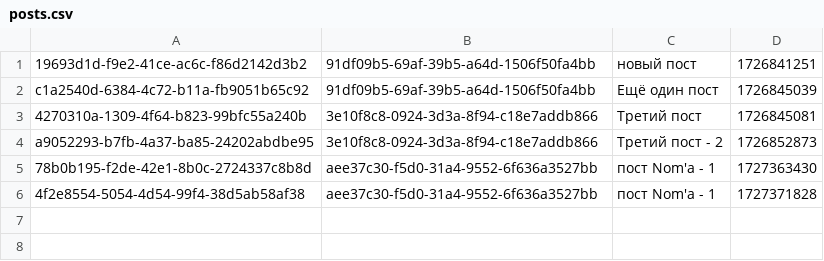
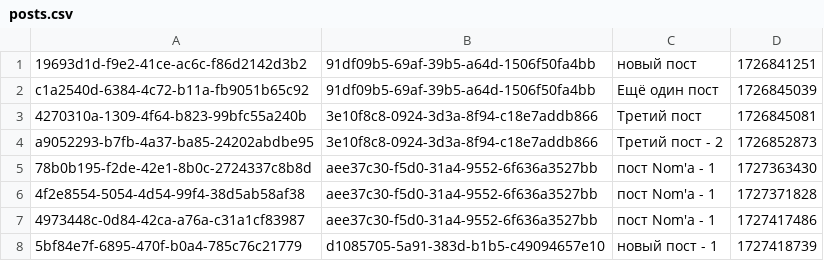
Before and after one commit to simonpirko/insta-clone-tms-c30-onl, a CSV file: src/main/resources/csv/posts.csv, drawn as a sheet; the diff names each change by its address in the sheet, - before the commit and + after, or states it on an @@ line.

```diff
--- a/src/main/resources/csv/posts.csv
+++ b/src/main/resources/csv/posts.csv
+row 7: 4973448c-0d84-42ca-a76a-c31a1cf83987 | aee37c30-f5d0-31a4-9552-6f636a3527bb | пост Nom'а - 1 | 1727417486
+row 8: 5bf84e7f-6895-470f-b0a4-785c76c21779 | d1085705-5a91-383d-b1b5-c49094657e10 | новый пост - 1 | 1727418739
```
Also changed, not shown: 7 other files.
